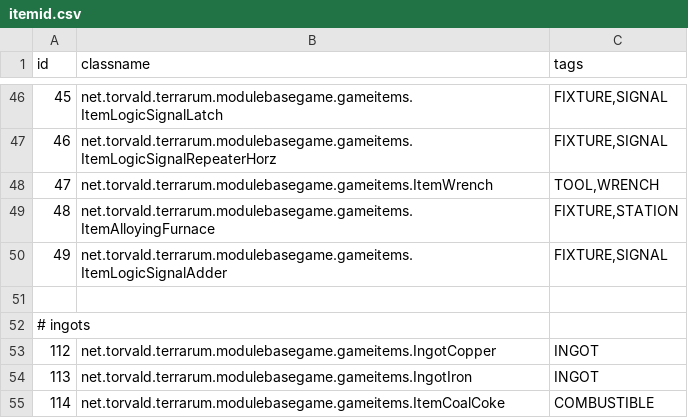
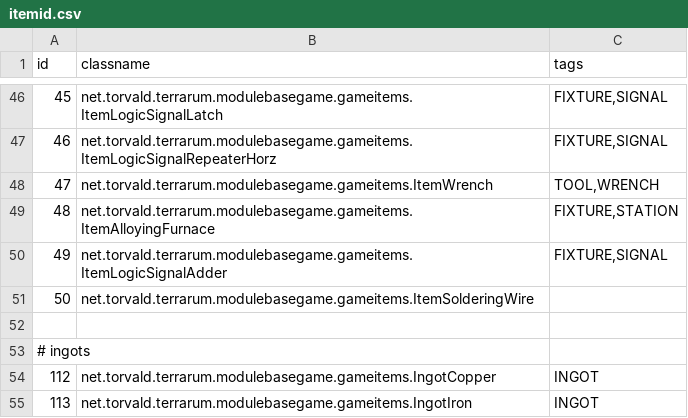
Before and after one commit to curioustorvald/Terrarum, a CSV file: assets/mods/basegame/items/itemid.csv, drawn as a sheet; only a part is shown, gaps mark what is left out; the shorter side is filled out with more unchanged rows.

Commit message:
soldering wire

```diff
--- a/assets/mods/basegame/items/itemid.csv
+++ b/assets/mods/basegame/items/itemid.csv
@@ -50,2 +50,3 @@ id;classname;tags
 49;net.torvald.terrarum.modulebasegame.gameitems.ItemLogicSignalAdder;FIXTURE,SIGNAL
+50;net.torvald.terrarum.modulebasegame.gameitems.ItemSolderingWire;
 
```
Also changed, not shown: 10 other files.
